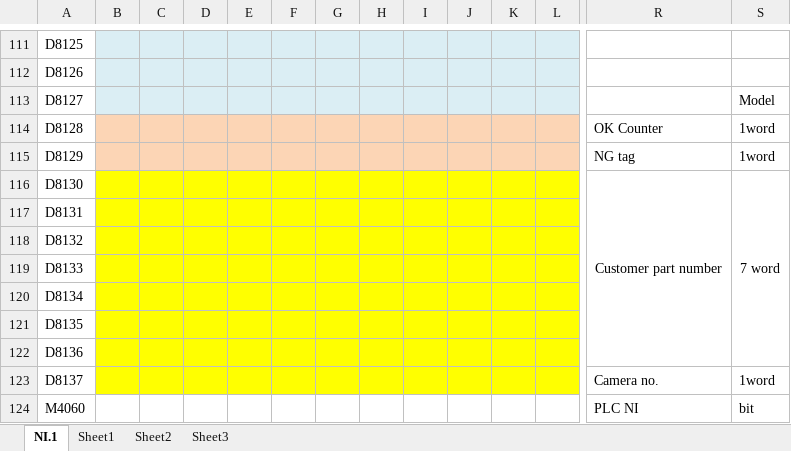
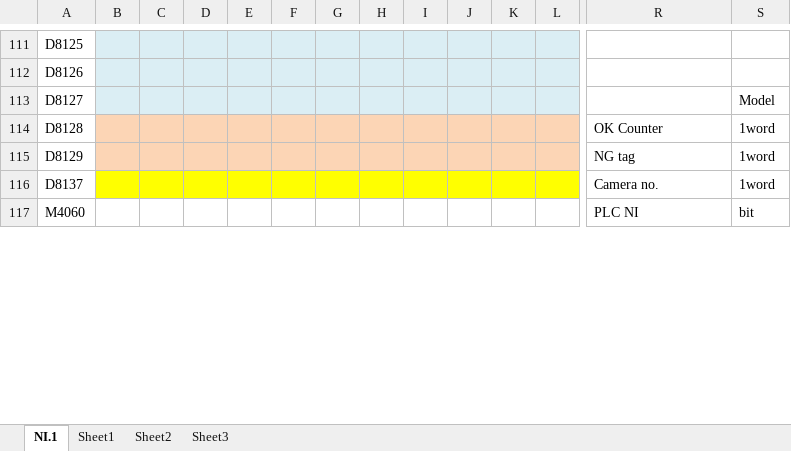
Before and after one commit to Pjumpod/HAVC, an Excel workbook: MemoryMap/NI.xlsx, sheet NI.1, drawn as a sheet; only a part is shown, gaps mark what is left out; values as stored, in another font and other column widths than the file's, no borders; charts and pictures not drawn; rows hold the shown columns only; the diff names each change by its address in the sheet, - before the commit and + after, or states it on an @@ line.

```diff
--- a/MemoryMap/NI.xlsx (sheet NI.1)
+++ b/MemoryMap/NI.xlsx (sheet NI.1)
-row 116: D8130 |  |  |  |  |  |  |  |  |  |  |  | Customer part number | 7 word
-row 117: D8131
-row 118: D8132
-row 119: D8133
-row 120: D8134
-row 121: D8135
-row 122: D8136
```
Also changed, not shown: charts or pictures.
